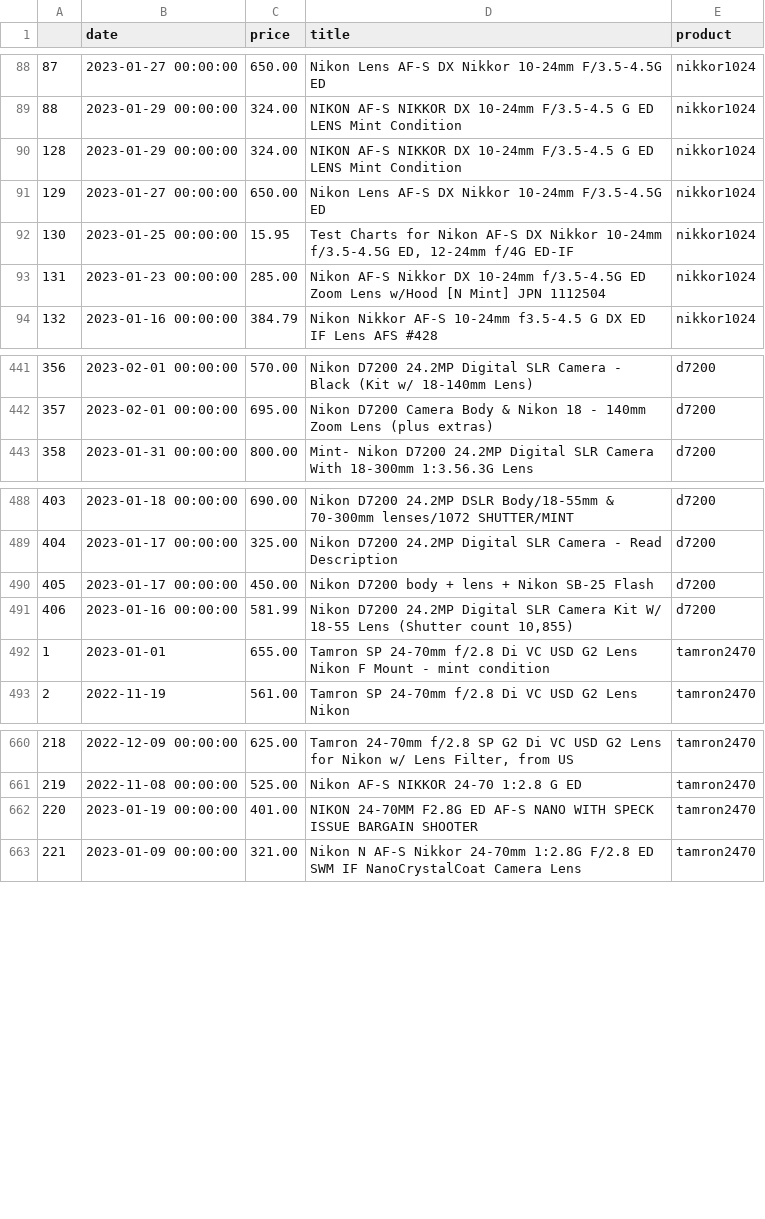
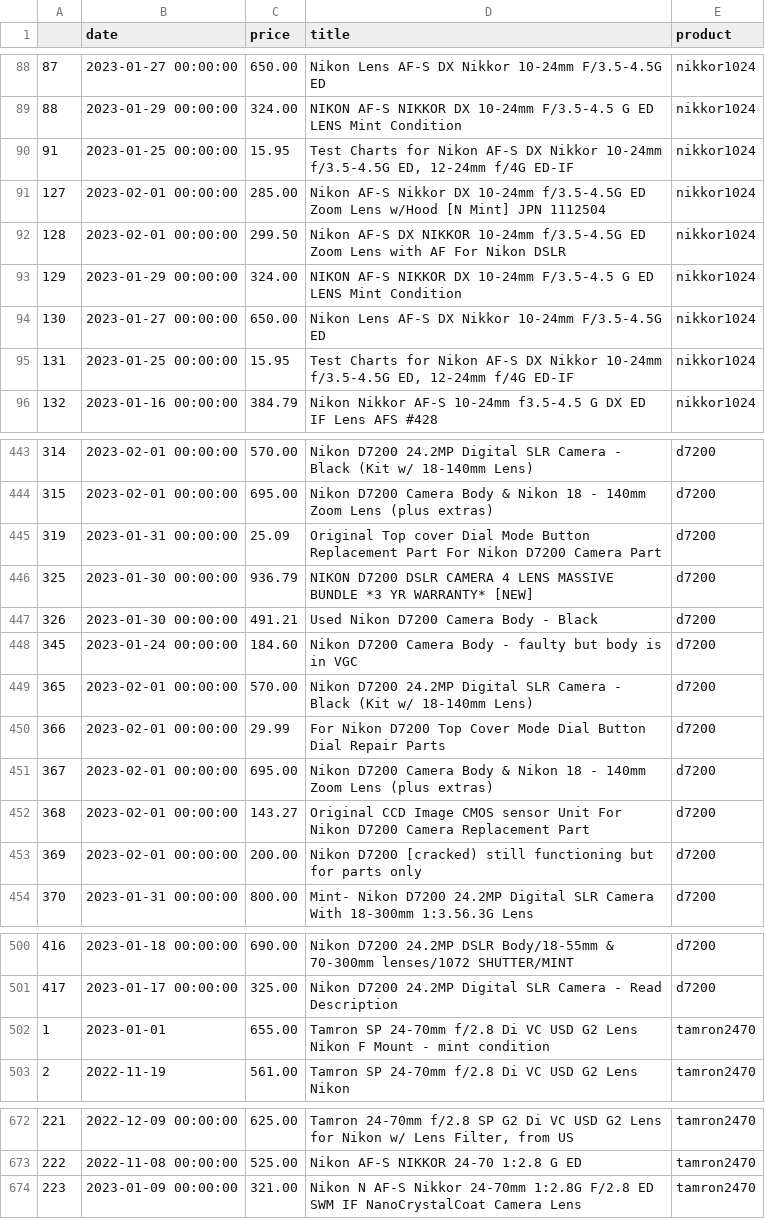
Before and after one commit to kobesar/ebaytracker, a CSV file: data/full_data.csv, drawn as a sheet; only a part is shown, gaps mark what is left out; removed rows and columns are numbered as before the commit, all else as after; the diff covers the shown part only; the diff names each change by its address in the sheet, - before the commit and + after, or states it on an @@ line.

```diff
--- a/data/full_data.csv
+++ b/data/full_data.csv
+row 90: 91 | 2023-01-25 00:00:00 | 15.95 | Test Charts for Nikon AF-S DX Nikkor 10-24mm f/3.5-4.5G ED, 12-24mm f/4G ED-IF | nikkor1024
+row 91: 127 | 2023-02-01 00:00:00 | 285.00 | Nikon AF-S Nikkor DX 10-24mm f/3.5-4.5G ED Zoom Lens w/Hood [N Mint] JPN 1112504 | nikkor1024
+row 92: 128 | 2023-02-01 00:00:00 | 299.50 | Nikon AF-S DX NIKKOR 10-24mm f/3.5-4.5G ED Zoom Lens with AF For Nikon DSLR | nikkor1024
@@ column A renumbered between rows 93 and 702 @@
-row 93: 131 | 2023-01-23 00:00:00 | 285.00 | Nikon AF-S Nikkor DX 10-24mm f/3.5-4.5G ED Zoom Lens w/Hood [N Mint] JPN 1112504 | nikkor1024
+row 445: 319 | 2023-01-31 00:00:00 | 25.09 | Original Top cover Dial Mode Button Replacement Part For Nikon D7200 Camera Part | d7200
+row 446: 325 | 2023-01-30 00:00:00 | 936.79 | NIKON D7200 DSLR CAMERA 4 LENS MASSIVE BUNDLE *3 YR WARRANTY* [NEW] | d7200
+row 447: 326 | 2023-01-30 00:00:00 | 491.21 | Used Nikon D7200 Camera Body - Black | d7200
+row 448: 345 | 2023-01-24 00:00:00 | 184.60 | Nikon D7200 Camera Body - faulty but body is in VGC | d7200
+row 449: 365 | 2023-02-01 00:00:00 | 570.00 | Nikon D7200 24.2MP Digital SLR Camera - Black (Kit w/ 18-140mm Lens) | d7200
+row 450: 366 | 2023-02-01 00:00:00 | 29.99 | For Nikon D7200 Top Cover Mode Dial Button Dial Repair Parts | d7200
+row 451: 367 | 2023-02-01 00:00:00 | 695.00 | Nikon D7200 Camera Body & Nikon 18 - 140mm Zoom Lens (plus extras) | d7200
+row 452: 368 | 2023-02-01 00:00:00 | 143.27 | Original CCD Image CMOS sensor Unit For Nikon D7200 Camera Replacement Part | d7200
+row 453: 369 | 2023-02-01 00:00:00 | 200.00 | Nikon D7200 [cracked) still functioning but for parts only | d7200
-row 490: 405 | 2023-01-17 00:00:00 | 450.00 | Nikon D7200 body + lens + Nikon SB-25 Flash | d7200
-row 491: 406 | 2023-01-16 00:00:00 | 581.99 | Nikon D7200 24.2MP Digital SLR Camera Kit W/ 18-55 Lens (Shutter count 10,855) | d7200
@@ row 662 moved to row 681: 230 @@
```
Also changed, not shown: 7 added rows, 3 removed rows, 13 moved rows and 3 edited cells elsewhere in this file, data/d7200.csv, data/nikkor1024.csv, 1 other file.
